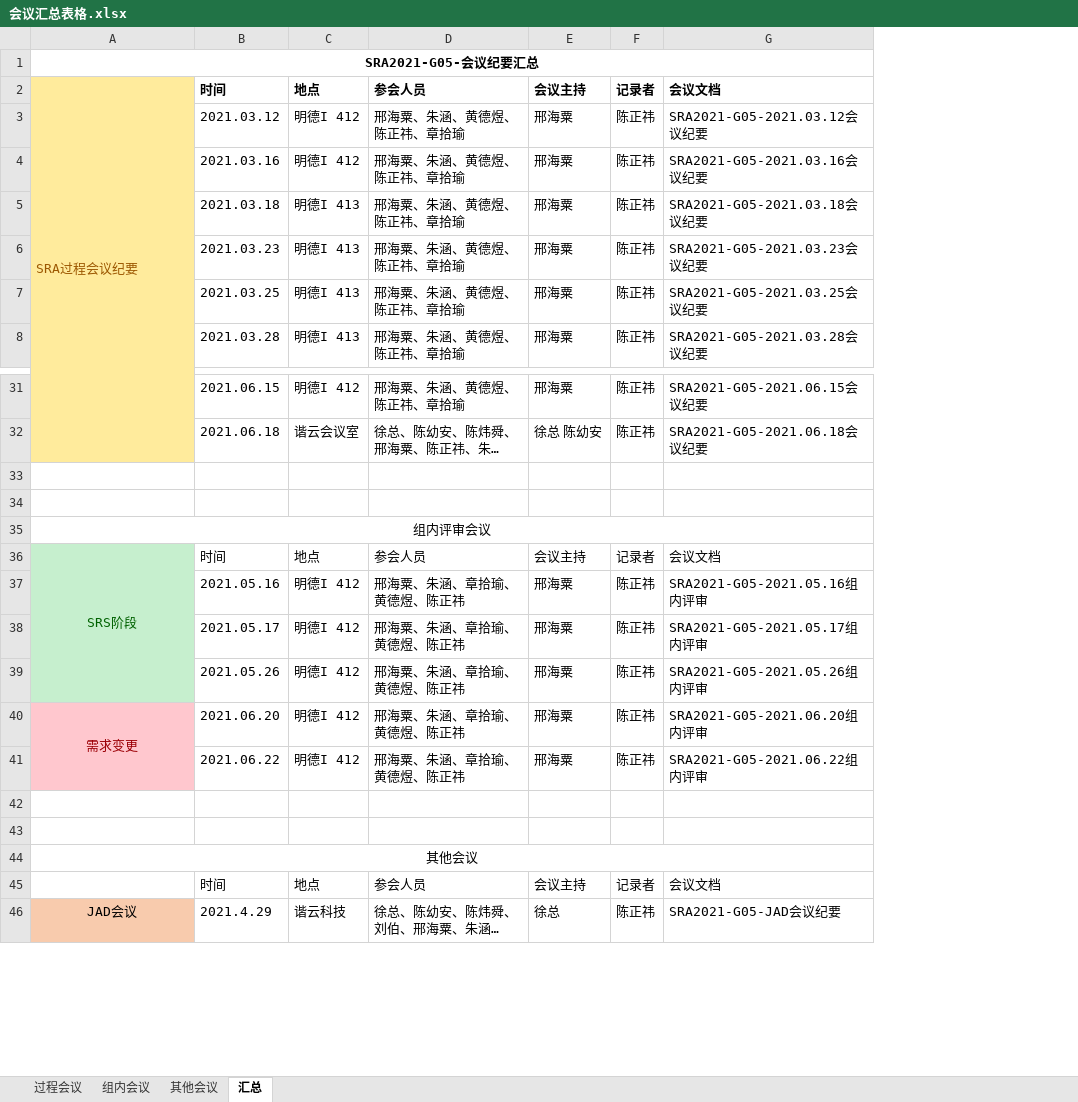
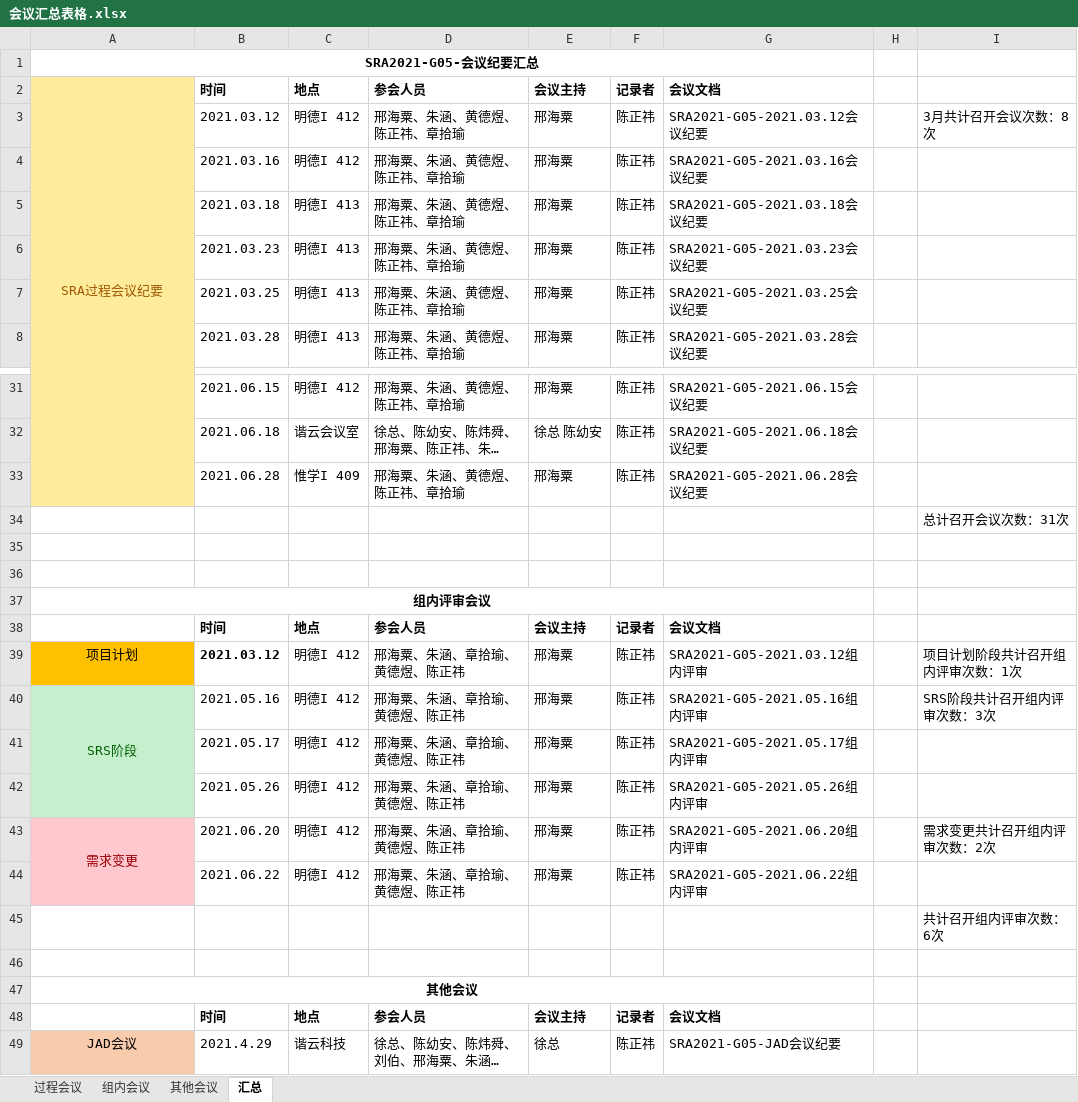
Before and after one commit to ZUCC-SRA2021-G05/Community-GB, an Excel workbook: 项目总结/汇总表格/会议汇总表格.xlsx, sheet 汇总, drawn as a sheet; only a part is shown, gaps mark what is left out; long unchanged cells end in …; values as stored, in another font and other column widths than the file's, no borders; removed rows and columns are numbered as before the commit, all else as after; the diff names each change by its address in the sheet, - before the commit and + after, or states it on an @@ line.

```diff
--- a/项目总结/汇总表格/会议汇总表格.xlsx (sheet 汇总)
+++ b/项目总结/汇总表格/会议汇总表格.xlsx (sheet 汇总)
+column H, empty
+column I, row 3: 3月共计召开会议次数：8次; rows 40-45: SRS阶段共计召开组内评审次数：3次 |  |  | 需求变更共计召开组内评审次数：2次 |  | 共计召开组内评审次数：6次
-A2 alignment: left
+A2 alignment: center
+row 33:  | 2021.06.28 | 惟学I 409 | 邢海粟、朱涵、黄德煜、陈正祎、章拾瑜 | 邢海粟 | 陈正祎 | SRA2021-G05-2021.06.28会议纪要
+row 34:  |  |  |  |  |  |  |  | 总计召开会议次数：31次
-A37 bold: off
+A37 bold: on
-A38: SRS阶段
+A38: (empty)
-A38 fill: #C6EFCE
+A38 fill: none
-A36:A39 merged
-B38:G38 bold: off
+B38:G38 bold: on
+row 39: 项目计划 | 2021.03.12 | 明德I 412 | 邢海粟、朱涵、章拾瑜、黄德煜、陈正祎 | 邢海粟 | 陈正祎 | SRA2021-G05-2021.03.12组内评审 |  | 项目计划阶段共计召开组内评审次数：1次
-A40: (empty)
+A40: SRS阶段
+A40:A42 merged
-A47 bold: off
+A47 bold: on
-B48:G48 bold: off
+B48:G48 bold: on
```
Also changed, not shown: sheet 组内会议, sheet 过程会议, 3 other files.
